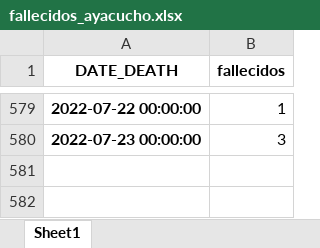
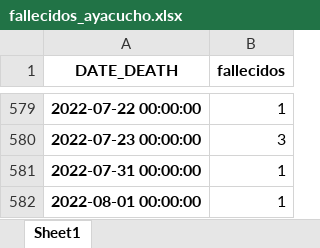
Before and after one commit to pportocarrero/Covid-19, an Excel workbook: regiones/fallecidos_ayacucho.xlsx, sheet Sheet1, drawn as a sheet; only a part is shown, gaps mark what is left out; values as stored, in another font and other column widths than the file's, no borders; the diff names each change by its address in the sheet, - before the commit and + after, or states it on an @@ line.

```diff
--- a/regiones/fallecidos_ayacucho.xlsx (sheet Sheet1)
+++ b/regiones/fallecidos_ayacucho.xlsx (sheet Sheet1)
+row 581: 2022-07-31 00:00:00 | 1
+row 582: 2022-08-01 00:00:00 | 1
```
Also changed, not shown: regiones/casos_apurimac.xlsx, regiones/casos_lalibertad.xlsx, 47 other files.
